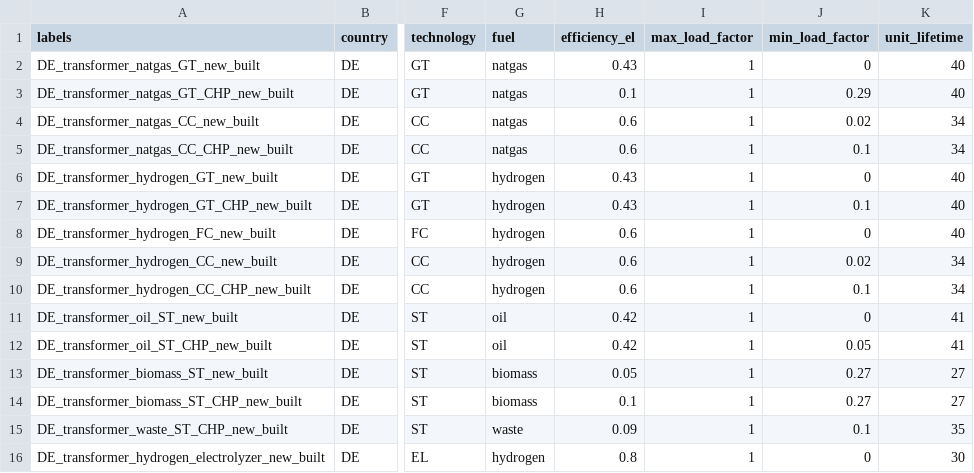
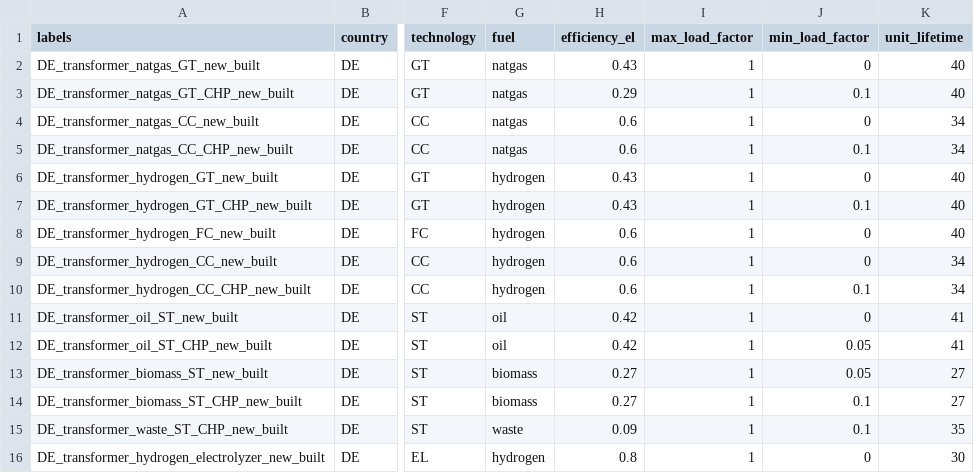
Before and after one commit to pommes-public/pommesdata, a CSV file: raw_data_input/powerplants_er/transformers_investment_options.csv, drawn as a sheet; only a part is shown, gaps mark what is left out; the diff names each change by its address in the sheet, - before the commit and + after, or states it on an @@ line.

Commit message:
Fix data errors; Remove min load requirements without clear reasoning

```diff
--- a/raw_data_input/powerplants_er/transformers_investment_options.csv
+++ b/raw_data_input/powerplants_er/transformers_investment_options.csv
-H3 (efficiency_el): 0.1
+H3 (efficiency_el): 0.29
-J3 (min_load_factor): 0.29
+J3 (min_load_factor): 0.1
-J4 (min_load_factor): 0.02
+J4 (min_load_factor): 0
-J9 (min_load_factor): 0.02
+J9 (min_load_factor): 0
-H13 (efficiency_el): 0.05
+H13 (efficiency_el): 0.27
-J13 (min_load_factor): 0.27
+J13 (min_load_factor): 0.05
-H14 (efficiency_el): 0.1
+H14 (efficiency_el): 0.27
-J14 (min_load_factor): 0.27
+J14 (min_load_factor): 0.1
```
